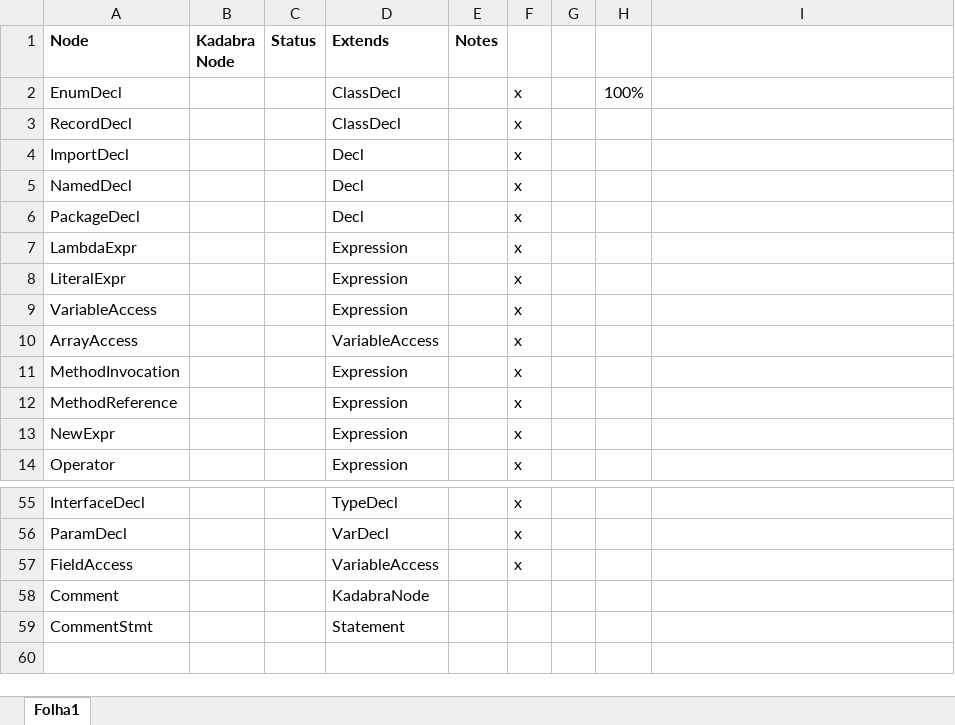
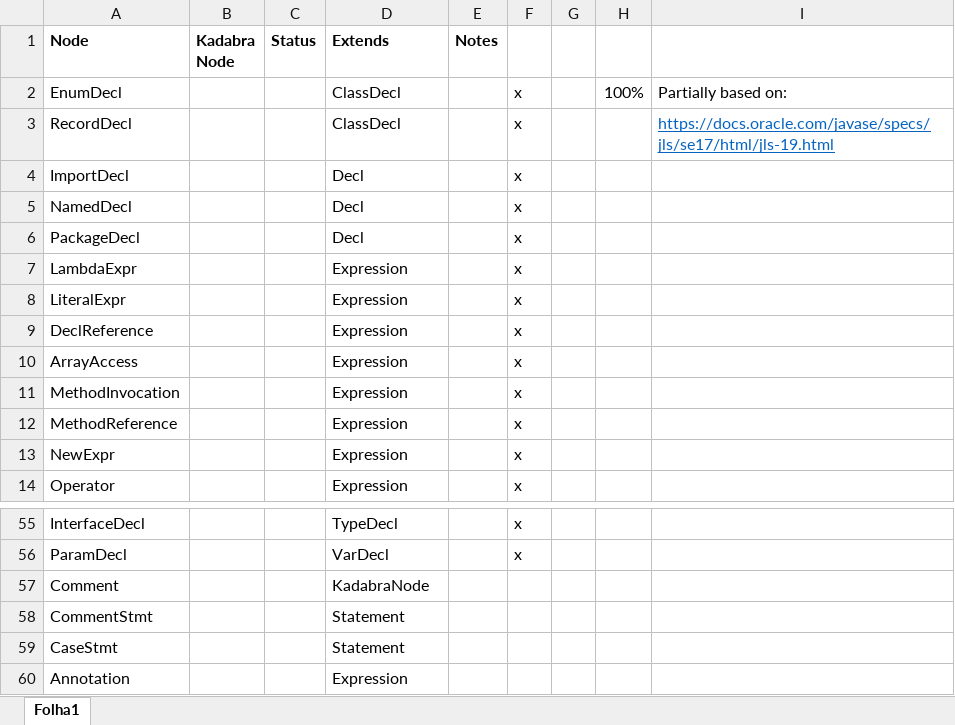
Before and after one commit to specs-feup/kadabra, an Excel workbook: KadabraAst/AST Nodes To Implement.xlsx, sheet Folha1, drawn as a sheet; only a part is shown, gaps mark what is left out; values as stored, in another font and other column widths than the file's, no borders; removed rows and columns are numbered as before the commit, all else as after; the diff names each change by its address in the sheet, - before the commit and + after, or states it on an @@ line.

Commit message:
[KadabraAst] Updates sheet with study of AST nodes to implement

```diff
--- a/KadabraAst/AST Nodes To Implement.xlsx (sheet Folha1)
+++ b/KadabraAst/AST Nodes To Implement.xlsx (sheet Folha1)
-I2: (empty)
+I2: Partially based on:
-I3: (empty)
+I3: https://docs.oracle.com/javase/specs/jls/se17/html/jls-19.html
-A9 (Node): VariableAccess
+A9 (Node): DeclReference
-D10 (Extends): VariableAccess
+D10 (Extends): Expression
-row 57: FieldAccess |  |  | VariableAccess |  | x
+row 59: CaseStmt |  |  | Statement
+row 60: Annotation |  |  | Expression
```
Also changed, not shown: formulas that keep their value.
